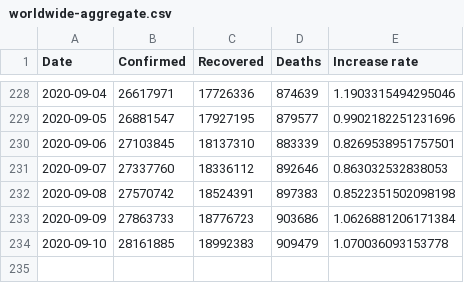
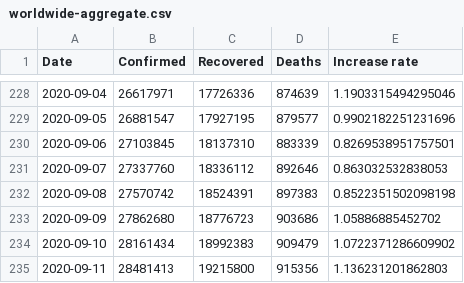
Before and after one commit to Morisset/COVID-19, a CSV file: data/worldwide-aggregate.csv, drawn as a sheet; only a part is shown, gaps mark what is left out.

```diff
--- a/data/worldwide-aggregate.csv
+++ b/data/worldwide-aggregate.csv
@@ -232,3 +232,4 @@ Date,Confirmed,Recovered,Deaths,Increase rate
 2020-09-08,27570742,18524391,897383,0.8522351502098198
-2020-09-09,27863733,18776723,903686,1.0626881206171384
-2020-09-10,28161885,18992383,909479,1.070036093153778
+2020-09-09,27862680,18776723,903686,1.05886885452702
+2020-09-10,28161434,18992383,909479,1.0722371286609902
+2020-09-11,28481413,19215800,915356,1.136231201862803
```
Also changed, not shown: data/key-countries-pivoted.csv, 2 other files.
